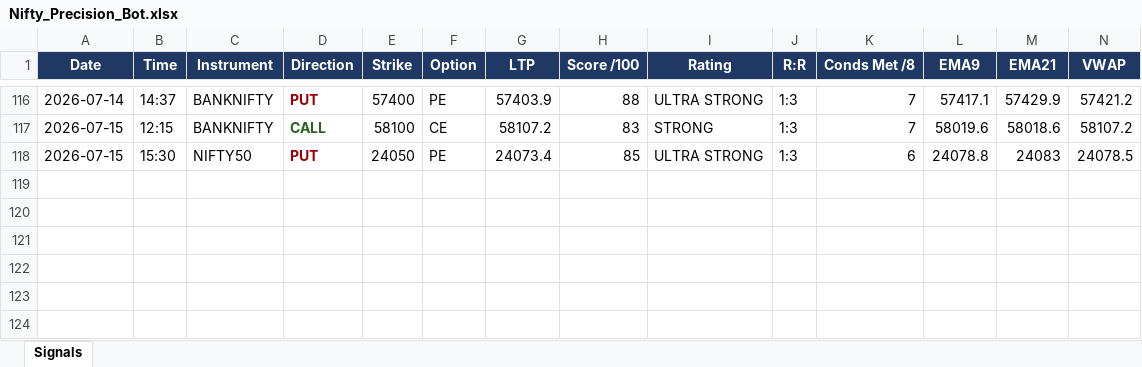
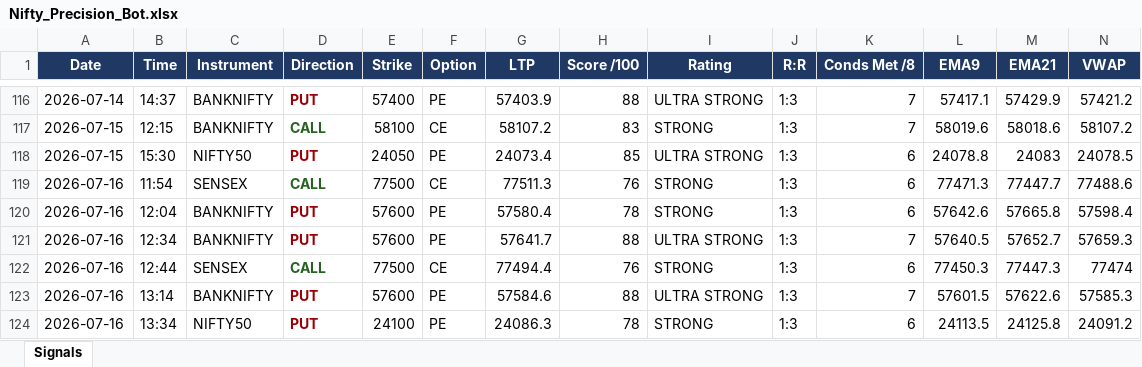
Before and after one commit to mithstrader/botnsestock, an Excel workbook: logs/Nifty_Precision_Bot.xlsx, sheet Signals, drawn as a sheet; only a part is shown, gaps mark what is left out; values as stored, in another font and other column widths than the file's, no borders; rows hold the shown columns only; the diff names each change by its address in the sheet, - before the commit and + after, or states it on an @@ line.

Commit message:
logs: nifty precision signals 2026-07-16

```diff
--- a/logs/Nifty_Precision_Bot.xlsx (sheet Signals)
+++ b/logs/Nifty_Precision_Bot.xlsx (sheet Signals)
+row 119: 2026-07-16 | 11:54 | SENSEX | CALL | 77500 | CE | 77511.3 | 76 | STRONG | 1:3 | 6 | 77471.3 | 77447.7 | 77488.6
+row 120: 2026-07-16 | 12:04 | BANKNIFTY | PUT | 57600 | PE | 57580.4 | 78 | STRONG | 1:3 | 6 | 57642.6 | 57665.8 | 57598.4
+row 121: 2026-07-16 | 12:34 | BANKNIFTY | PUT | 57600 | PE | 57641.7 | 88 | ULTRA STRONG | 1:3 | 7 | 57640.5 | 57652.7 | 57659.3
+row 122: 2026-07-16 | 12:44 | SENSEX | CALL | 77500 | CE | 77494.4 | 76 | STRONG | 1:3 | 6 | 77450.3 | 77447.3 | 77474
+row 123: 2026-07-16 | 13:14 | BANKNIFTY | PUT | 57600 | PE | 57584.6 | 88 | ULTRA STRONG | 1:3 | 7 | 57601.5 | 57622.6 | 57585.3
+row 124: 2026-07-16 | 13:34 | NIFTY50 | PUT | 24100 | PE | 24086.3 | 78 | STRONG | 1:3 | 6 | 24113.5 | 24125.8 | 24091.2
```
